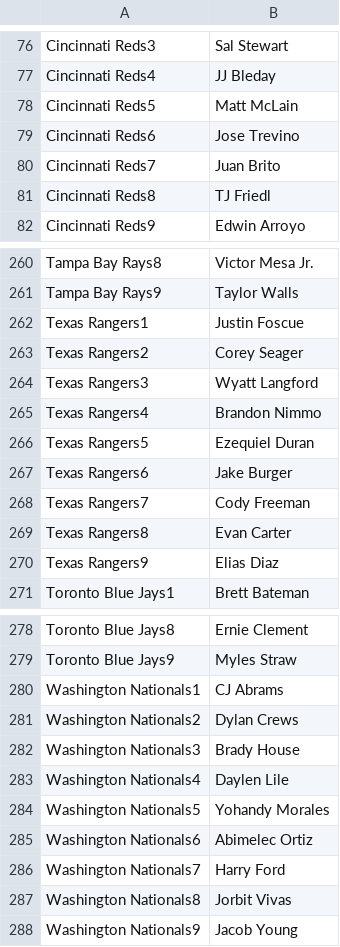
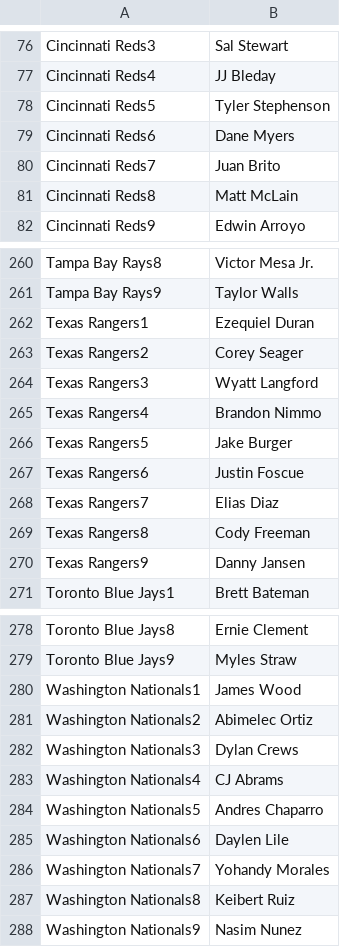
Before and after one commit to jack-simon4/jacks-models, a CSV file: src/assets/MLB-Last-Lineups.csv, drawn as a sheet; only a part is shown, gaps mark what is left out; the diff covers the shown part only.

```diff
--- a/src/assets/MLB-Last-Lineups.csv
+++ b/src/assets/MLB-Last-Lineups.csv
@@ -77,6 +77,6 @@ Cincinnati Reds3,Sal Stewart
 Cincinnati Reds4,JJ Bleday
-Cincinnati Reds5,Matt McLain
-Cincinnati Reds6,Jose Trevino
+Cincinnati Reds5,Tyler Stephenson
+Cincinnati Reds6,Dane Myers
 Cincinnati Reds7,Juan Brito
-Cincinnati Reds8,TJ Friedl
+Cincinnati Reds8,Matt McLain
 Cincinnati Reds9,Edwin Arroyo
@@ -261,3 +261,3 @@ Tampa Bay Rays8,Victor Mesa Jr.
 Tampa Bay Rays9,Taylor Walls
-Texas Rangers1,Justin Foscue
+Texas Rangers1,Ezequiel Duran
 Texas Rangers2,Corey Seager
@@ -265,7 +265,7 @@ Texas Rangers3,Wyatt Langford
 Texas Rangers4,Brandon Nimmo
-Texas Rangers5,Ezequiel Duran
-Texas Rangers6,Jake Burger
-Texas Rangers7,Cody Freeman
-Texas Rangers8,Evan Carter
-Texas Rangers9,Elias Diaz
+Texas Rangers5,Jake Burger
+Texas Rangers6,Justin Foscue
+Texas Rangers7,Elias Diaz
+Texas Rangers8,Cody Freeman
+Texas Rangers9,Danny Jansen
 Toronto Blue Jays1,Brett Bateman
@@ -279,10 +279,10 @@ Toronto Blue Jays8,Ernie Clement
 Toronto Blue Jays9,Myles Straw
-Washington Nationals1,CJ Abrams
-Washington Nationals2,Dylan Crews
-Washington Nationals3,Brady House
-Washington Nationals4,Daylen Lile
-Washington Nationals5,Yohandy Morales
-Washington Nationals6,Abimelec Ortiz
-Washington Nationals7,Harry Ford
-Washington Nationals8,Jorbit Vivas
-Washington Nationals9,Jacob Young
+Washington Nationals1,James Wood
+Washington Nationals2,Abimelec Ortiz
+Washington Nationals3,Dylan Crews
+Washington Nationals4,CJ Abrams
+Washington Nationals5,Andres Chaparro
+Washington Nationals6,Daylen Lile
+Washington Nationals7,Yohandy Morales
+Washington Nationals8,Keibert Ruiz
+Washington Nationals9,Nasim Nunez
```
Also changed, not shown: 25 edited cells elsewhere in this file, src/assets/MLB-Lineups.csv, src/assets/MLB-Player-Props.csv, 2 other files.
